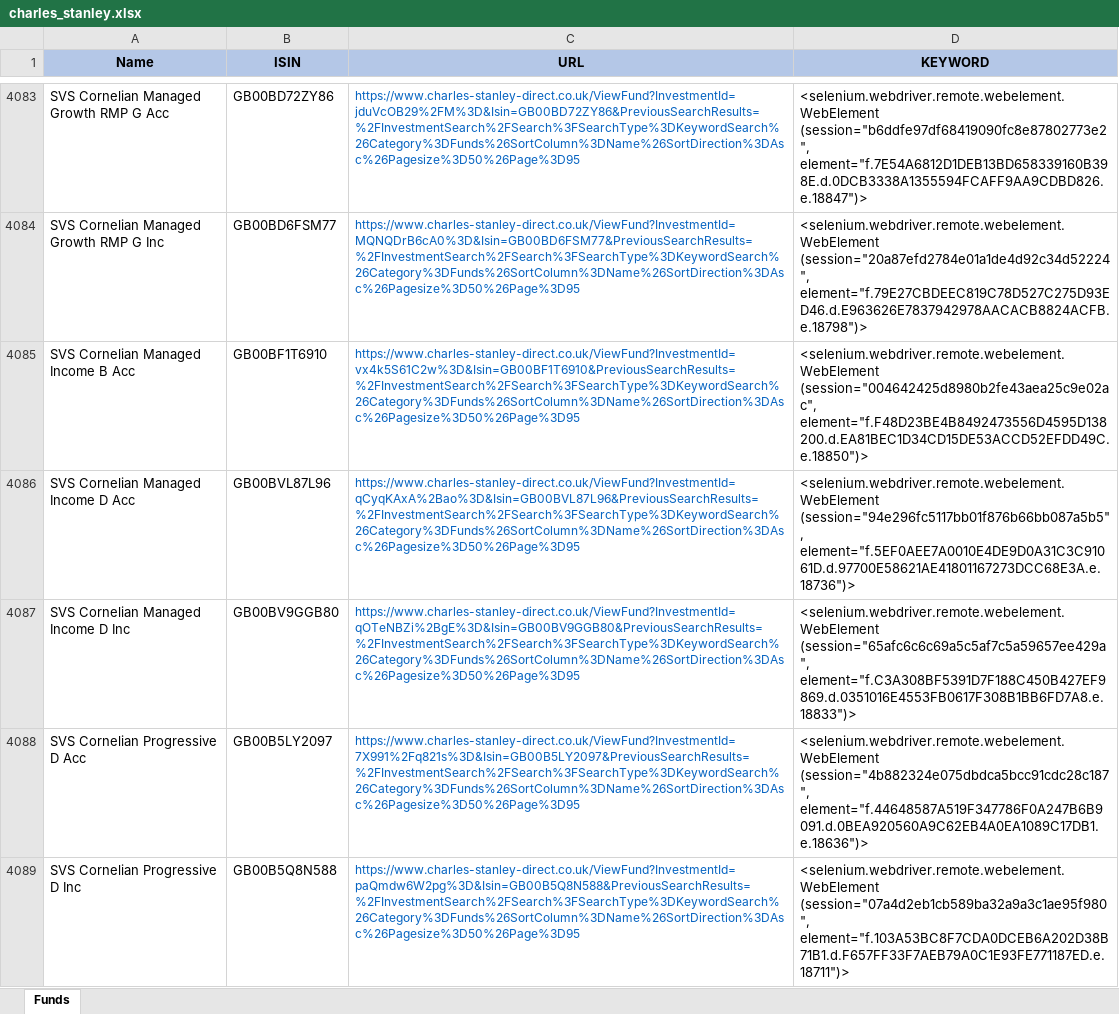
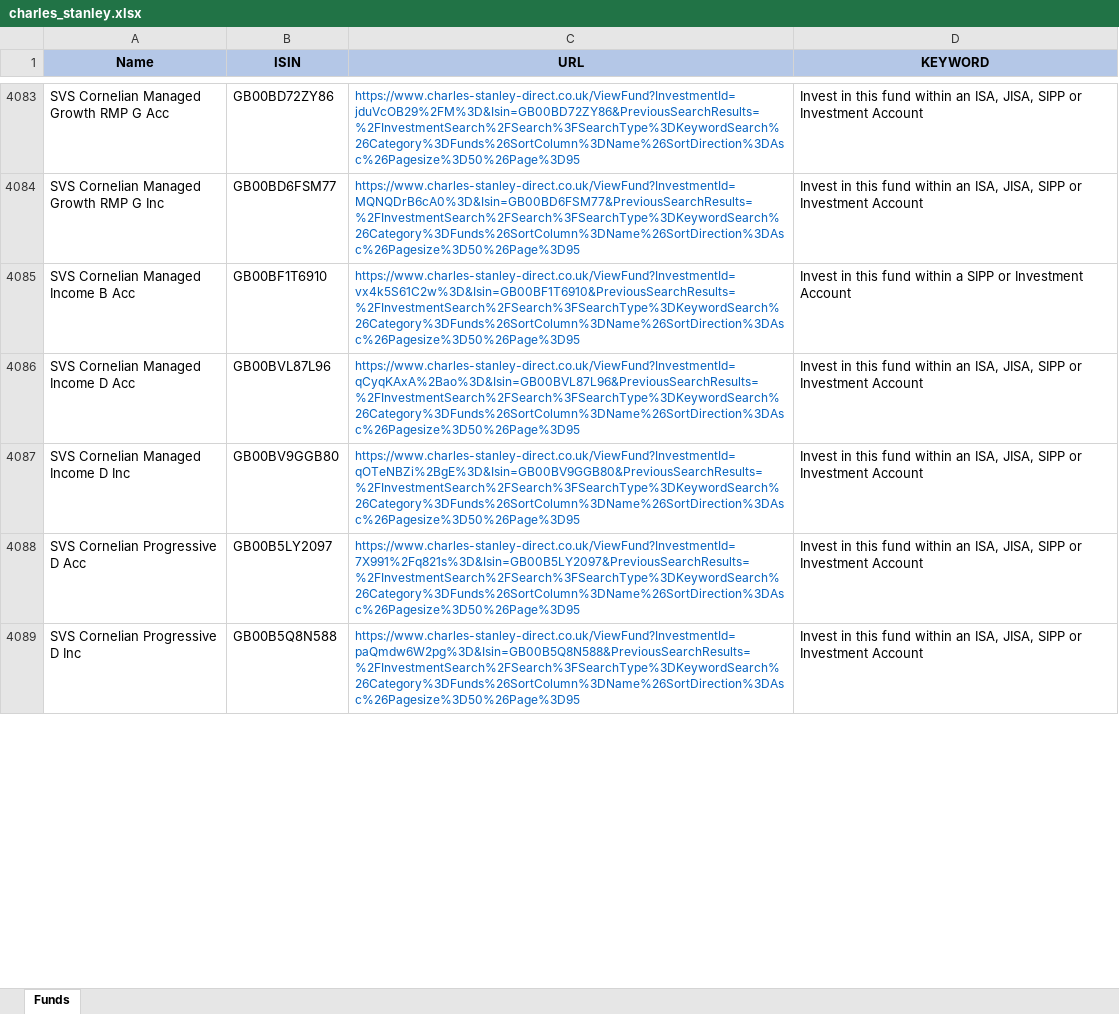
Before and after one commit to amineautomation2/concurrent-5, an Excel workbook: spreadsheet/charles_stanley.xlsx, sheet Funds, drawn as a sheet; only a part is shown, gaps mark what is left out; values as stored, in another font and other column widths than the file's, no borders; the diff covers the shown part only; the diff names each change by its address in the sheet, - before the commit and + after, or states it on an @@ line.

```diff
--- a/spreadsheet/charles_stanley.xlsx (sheet Funds)
+++ b/spreadsheet/charles_stanley.xlsx (sheet Funds)
-D4083 (KEYWORD): <selenium.webdriver.remote.webelement.WebElement (session="b6ddfe97df68419090fc8e87802773e2", element="f.7E54A6812D1DEB13BD658339160B398E.d.0DCB3338A1355594FCAFF9AA9CDBD826.e.18847")>
+D4083 (KEYWORD): Invest in this fund within an ISA, JISA, SIPP or Investment Account
-D4084 (KEYWORD): <selenium.webdriver.remote.webelement.WebElement (session="20a87efd2784e01a1de4d92c34d52224", element="f.79E27CBDEEC819C78D527C275D93ED46.d.E963626E7837942978AACACB8824ACFB.e.18798")>
+D4084 (KEYWORD): Invest in this fund within an ISA, JISA, SIPP or Investment Account
-D4085 (KEYWORD): <selenium.webdriver.remote.webelement.WebElement (session="004642425d8980b2fe43aea25c9e02ac", element="f.F48D23BE4B8492473556D4595D138200.d.EA81BEC1D34CD15DE53ACCD52EFDD49C.e.18850")>
+D4085 (KEYWORD): Invest in this fund within a SIPP or Investment Account
-D4086 (KEYWORD): <selenium.webdriver.remote.webelement.WebElement (session="94e296fc5117bb01f876b66bb087a5b5", element="f.5EF0AEE7A0010E4DE9D0A31C3C91061D.d.97700E58621AE41801167273DCC68E3A.e.18736")>
+D4086 (KEYWORD): Invest in this fund within an ISA, JISA, SIPP or Investment Account
-D4087 (KEYWORD): <selenium.webdriver.remote.webelement.WebElement (session="65afc6c6c69a5c5af7c5a59657ee429a", element="f.C3A308BF5391D7F188C450B427EF9869.d.0351016E4553FB0617F308B1BB6FD7A8.e.18833")>
+D4087 (KEYWORD): Invest in this fund within an ISA, JISA, SIPP or Investment Account
-D4088 (KEYWORD): <selenium.webdriver.remote.webelement.WebElement (session="4b882324e075dbdca5bcc91cdc28c187", element="f.44648587A519F347786F0A247B6B9091.d.0BEA920560A9C62EB4A0EA1089C17DB1.e.18636")>
+D4088 (KEYWORD): Invest in this fund within an ISA, JISA, SIPP or Investment Account
-D4089 (KEYWORD): <selenium.webdriver.remote.webelement.WebElement (session="07a4d2eb1cb589ba32a9a3c1ae95f980", element="f.103A53BC8F7CDA0DCEB6A202D38B71B1.d.F657FF33F7AEB79A0C1E93FE771187ED.e.18711")>
+D4089 (KEYWORD): Invest in this fund within an ISA, JISA, SIPP or Investment Account
```
Also changed, not shown: 2 moved rows and 1442 edited cells elsewhere in this sheet, 10 other files.
